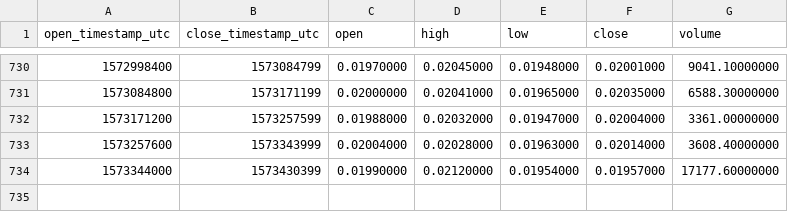
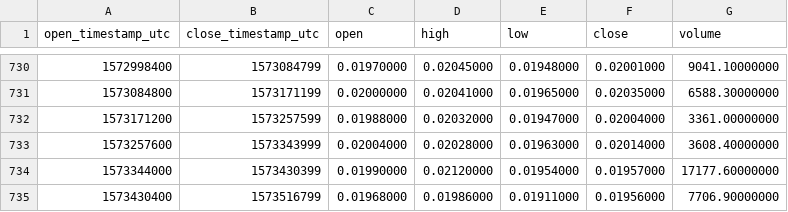
Before and after one commit to cryptobigbro/binance-NULSBNB, a CSV file: binance-NULSBNB-1d.csv, drawn as a sheet; only a part is shown, gaps mark what is left out.

Commit message:
Update OHLCV data.

```diff
--- a/binance-NULSBNB-1d.csv
+++ b/binance-NULSBNB-1d.csv
@@ -734 +734,2 @@ open_timestamp_utc,close_timestamp_utc,open,high,low,close,volume
 1573344000,1573430399,0.01990000,0.02120000,0.01954000,0.01957000,17177.60000000
+1573430400,1573516799,0.01968000,0.01986000,0.01911000,0.01956000,7706.90000000
```
Also changed, not shown: 1 other file.
